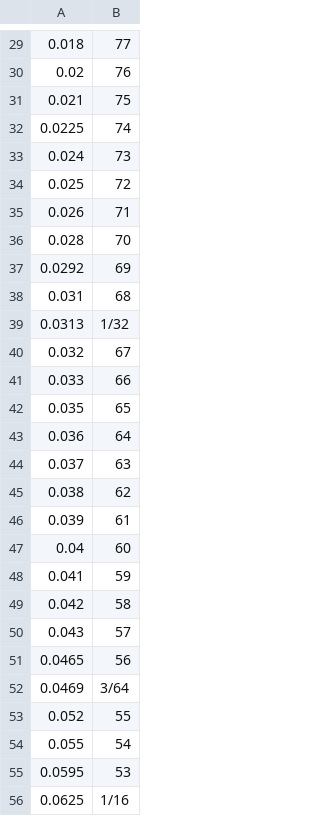
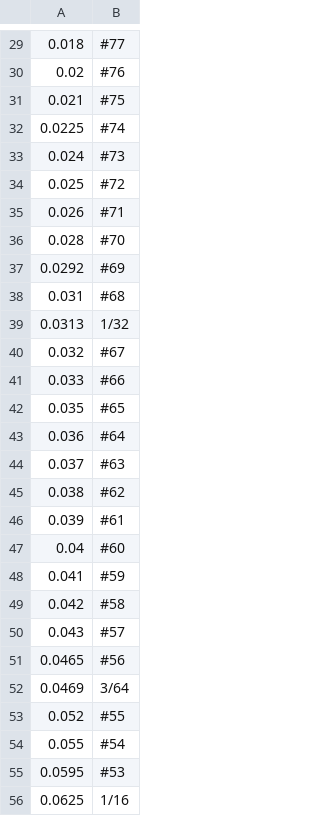
Before and after one commit to sfeek/manualmillingsuite, a CSV file: drillsize.csv, drawn as a sheet; only a part is shown, gaps mark what is left out; the diff covers the shown part only.

```diff
--- a/drillsize.csv
+++ b/drillsize.csv
@@ -29,28 +29,28 @@
-0.018,77
-0.02,76
-0.021,75
-0.0225,74
-0.024,73
-0.025,72
-0.026,71
-0.028,70
-0.0292,69
-0.031,68
+0.018,#77
+0.02,#76
+0.021,#75
+0.0225,#74
+0.024,#73
+0.025,#72
+0.026,#71
+0.028,#70
+0.0292,#69
+0.031,#68
 0.0313,1/32
-0.032,67
-0.033,66
-0.035,65
-0.036,64
-0.037,63
-0.038,62
-0.039,61
-0.04,60
-0.041,59
-0.042,58
-0.043,57
-0.0465,56
+0.032,#67
+0.033,#66
+0.035,#65
+0.036,#64
+0.037,#63
+0.038,#62
+0.039,#61
+0.04,#60
+0.041,#59
+0.042,#58
+0.043,#57
+0.0465,#56
 0.0469,3/64
-0.052,55
-0.055,54
-0.0595,53
+0.052,#55
+0.055,#54
+0.0595,#53
 0.0625,1/16
```
Also changed, not shown: 79 edited cells elsewhere in this file, 2 other files.
